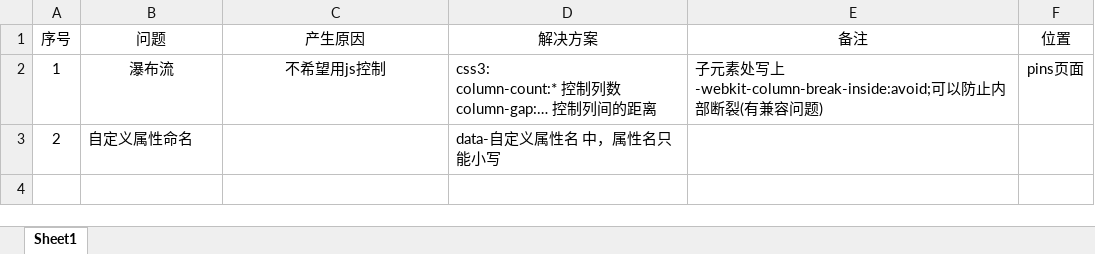
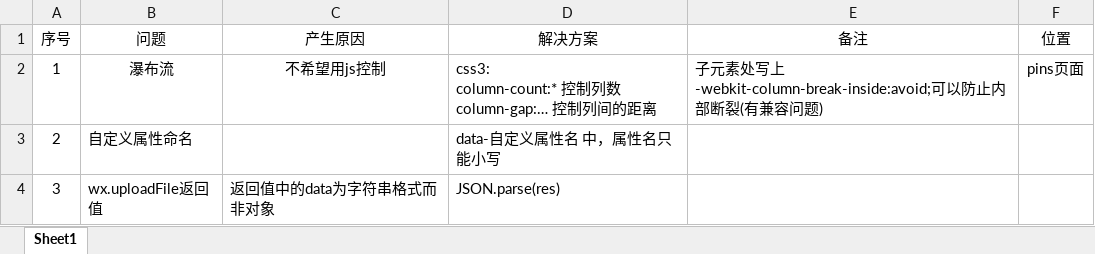
Before and after one commit to lsc656/mobile, an Excel workbook: wx_00/问题及解决方案.xlsx, sheet Sheet1, drawn as a sheet; values as stored, in another font and other column widths than the file's, no borders; the diff names each change by its address in the sheet, - before the commit and + after, or states it on an @@ line.

```diff
--- a/wx_00/问题及解决方案.xlsx (sheet Sheet1)
+++ b/wx_00/问题及解决方案.xlsx (sheet Sheet1)
+row 4: 3 | wx.uploadFile返回值 | 返回值中的data为字符串格式而非对象 | JSON.parse(res)
```
Also changed, not shown: 11 other files.
